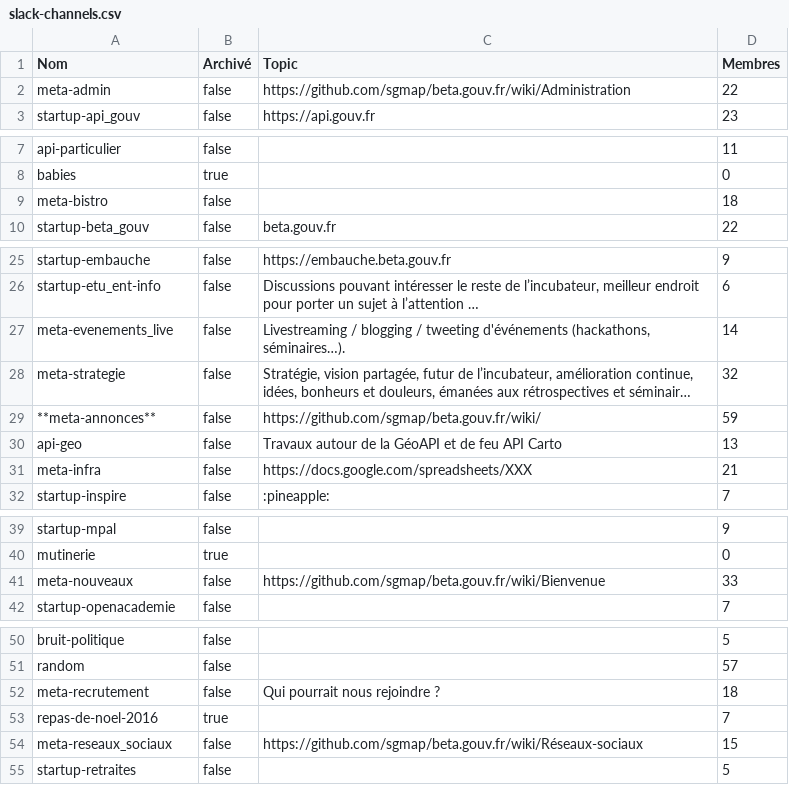
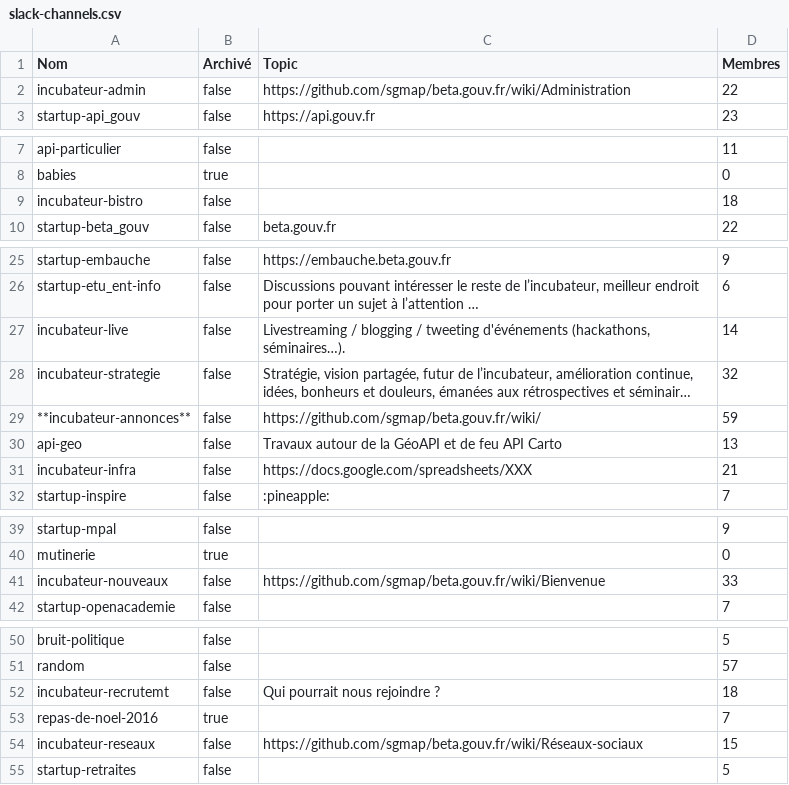
Before and after one commit to betagouv/beta.wip, a CSV file: slack-channels.csv, drawn as a sheet; only a part is shown, gaps mark what is left out; long unchanged cells end in …; the diff names each change by its address in the sheet, - before the commit and + after, or states it on an @@ line.

Commit message:
meta prefix -> incubateur

```diff
--- a/slack-channels.csv
+++ b/slack-channels.csv
-A2 (Nom): meta-admin
+A2 (Nom): incubateur-admin
-A9 (Nom): meta-bistro
+A9 (Nom): incubateur-bistro
-A27 (Nom): meta-evenements_live
+A27 (Nom): incubateur-live
-A28 (Nom): meta-strategie
+A28 (Nom): incubateur-strategie
-A29 (Nom): **meta-annonces**
+A29 (Nom): **incubateur-annonces**
-A31 (Nom): meta-infra
+A31 (Nom): incubateur-infra
-A41 (Nom): meta-nouveaux
+A41 (Nom): incubateur-nouveaux
-A52 (Nom): meta-recrutement
+A52 (Nom): incubateur-recrutemt
-A54 (Nom): meta-reseaux_sociaux
+A54 (Nom): incubateur-reseaux
```
